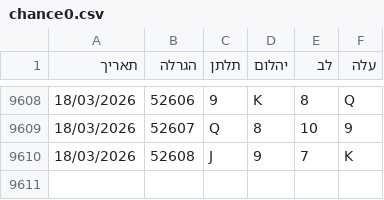
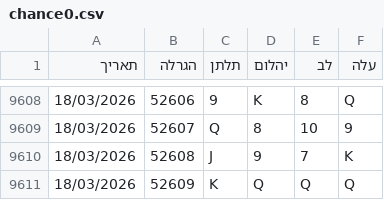
Before and after one commit to laly100/chance-feed, a CSV file: chance0.csv, drawn as a sheet; only a part is shown, gaps mark what is left out; the diff names each change by its address in the sheet, - before the commit and + after, or states it on an @@ line.

```diff
--- a/chance0.csv
+++ b/chance0.csv
+row 9611: 18/03/2026 | 52609 | K | Q | Q | Q
```
Also changed, not shown: mini/latest_1000.csv, mini/latest_2000.csv, 2 other files.
